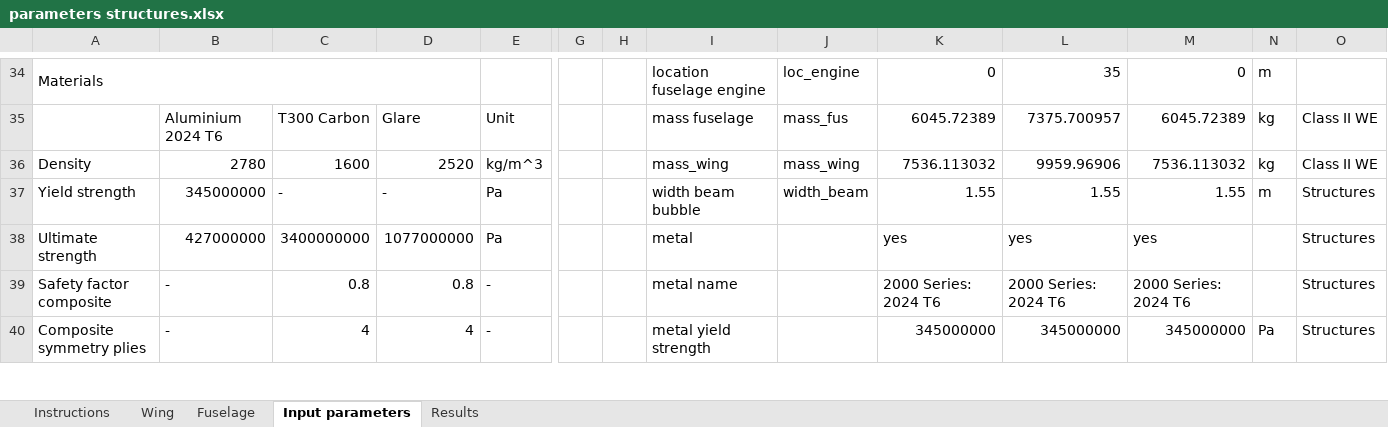
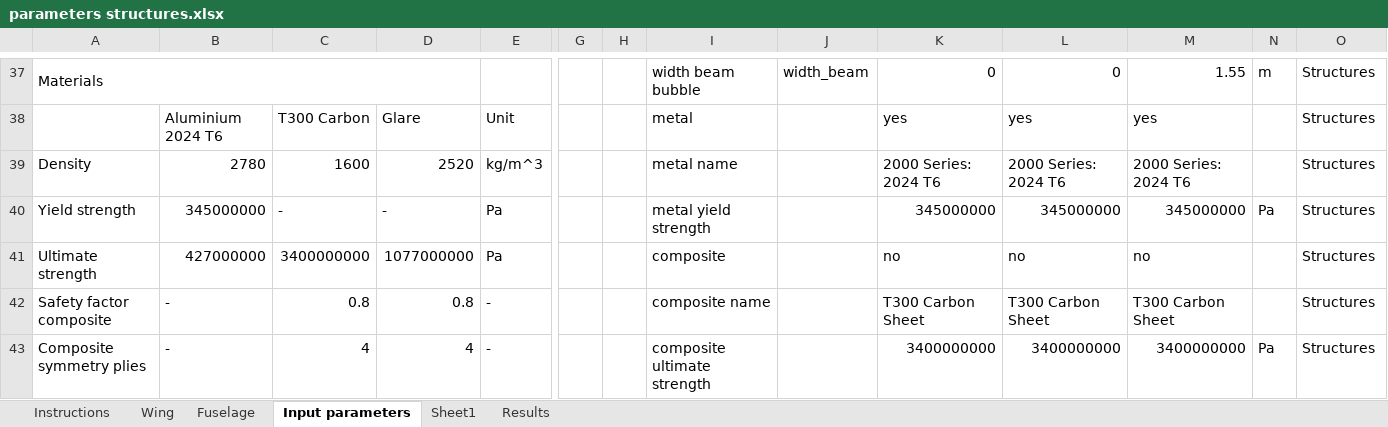
Before and after one commit to mitta64/WeFlyCycle, an Excel workbook: Structural Analysis/parameters structures.xlsx, sheet Input parameters, drawn as a sheet; only a part is shown, gaps mark what is left out; values as stored, in another font and other column widths than the file's, no cell formats; conditional formats not drawn; removed rows and columns are numbered as before the commit, all else as after; rows hold the shown columns only; the diff covers the shown part only; the diff names each change by its address in the sheet, - before the commit and + after, or states it on an @@ line.

Commit message:
Update structural analysis
Loads and verification have been added to the wing and fuselage functions

```diff
--- a/Structural Analysis/parameters structures.xlsx (sheet Input parameters)
+++ b/Structural Analysis/parameters structures.xlsx (sheet Input parameters)
+sheet tab: Sheet1
-I37: location fuselage engine
+I37: width beam bubble
-J37: loc_engine
+J37: width_beam
-L37: 35
+L37: 0
-M37: 0
+M37: 1.55
-O37: (empty)
+O37: Structures
-row 35:  | Aluminium 2024 T6 | T300 Carbon | Glare | Unit |  |  | mass fuselage | mass_fus | 6045.72389 | 7375.700957 | 6045.72389 | kg | Class II WE
+row 38:  | Aluminium 2024 T6 | T300 Carbon | Glare | Unit |  |  | metal |  | yes | yes | yes |  | Structures
-I39: mass_wing
+I39: metal name
-J39: mass_wing
+J39: (empty)
-K39: 7536.113032
+K39: 2000 Series: 2024 T6
-L39: 9959.96906
+L39: 2000 Series: 2024 T6
-M39: 7536.113032
+M39: 2000 Series: 2024 T6
-N39: kg
+N39: (empty)
-O39: Class II WE
+O39: Structures
-I40: width beam bubble
+I40: metal yield strength
-J40: width_beam
+J40: (empty)
-K40: 1.55
+K40: 345000000
-L40: 1.55
+L40: 345000000
-M40: 1.55
+M40: 345000000
-N40: m
+N40: Pa
-I41: metal
+I41: composite
-K41: yes
+K41: no
-L41: yes
+L41: no
-M41: yes
+M41: no
-I42: metal name
+I42: composite name
-K42: 2000 Series: 2024 T6
+K42: T300 Carbon Sheet
-L42: 2000 Series: 2024 T6
+L42: T300 Carbon Sheet
-M42: 2000 Series: 2024 T6
+M42: T300 Carbon Sheet
-I43: metal yield strength
+I43: composite ultimate strength
-K43: 345000000
+K43: 3400000000
-L43: 345000000
+L43: 3400000000
-M43: 345000000
+M43: 3400000000
```
Also changed, not shown: 6 added rows, 3 removed rows, 84 edited cells and merged cells elsewhere in this sheet, sheet Results, sheet Fuselage, sheet Wing, cell formats, formulas that keep their value, 1 other file.
